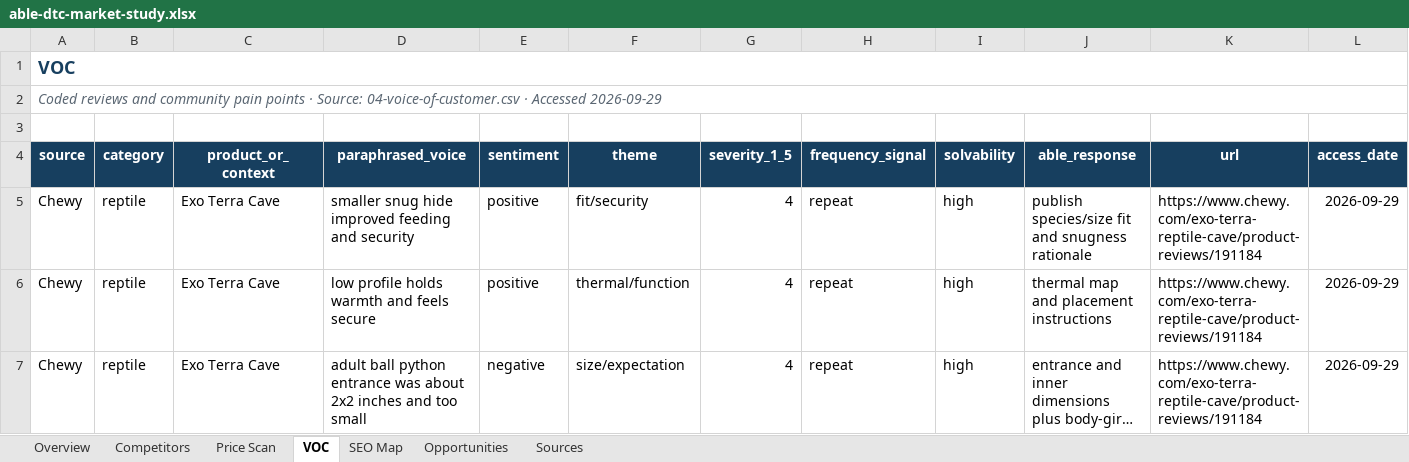
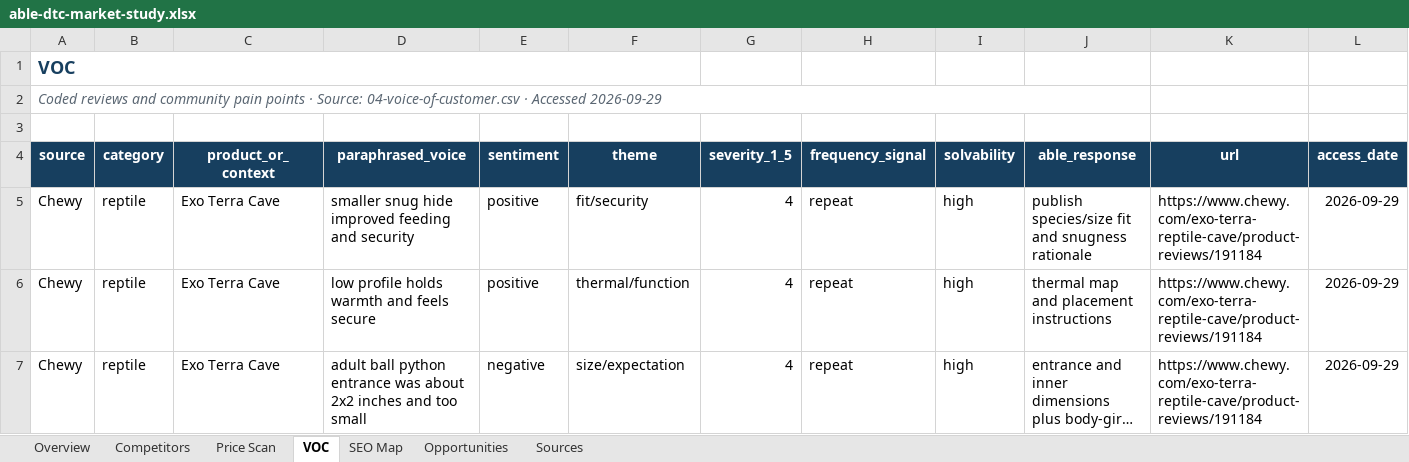
Before and after one commit to Sudiddii/able, an Excel workbook: outputs/01a0eb49-e7a1-7410-a362-1a73d85c870f/able-dtc-market-study.xlsx, sheet VOC, drawn as a sheet; only a part is shown; long unchanged cells end in …; values as stored, in another font and other column widths than the file's, no borders; table styles not drawn; the diff names each change by its address in the sheet, - before the commit and + after, or states it on an @@ line.

```diff
--- a/outputs/01a0eb49-e7a1-7410-a362-1a73d85c870f/able-dtc-market-study.xlsx (sheet VOC)
+++ b/outputs/01a0eb49-e7a1-7410-a362-1a73d85c870f/able-dtc-market-study.xlsx (sheet VOC)
-A1:L1 merged
+A1:F1 merged
-A2:L2 merged
+A2:J2 merged
```
Also changed, not shown: sheet Competitors, sheet Opportunities, sheet Price Scan, sheet Sources, sheet SEO Map, 1 other file.
